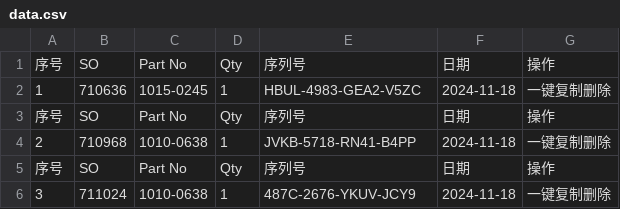
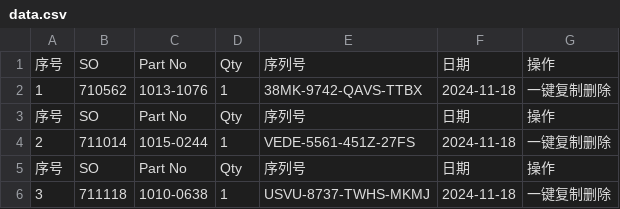
Before and after one commit to Ricky-cloud-star/Zenactcod, a CSV file: data/data.csv, drawn as a sheet.

Commit message:
Update data

```diff
--- a/data/data.csv
+++ b/data/data.csv
@@ -1,6 +1,6 @@
 序号,SO,Part No,Qty,序列号,日期,操作
-1,710636,1015-0245,1,HBUL-4983-GEA2-V5ZC,2024-11-18,一键复制删除
+1,710562,1013-1076,1,38MK-9742-QAVS-TTBX,2024-11-18,一键复制删除
 序号,SO,Part No,Qty,序列号,日期,操作
-2,710968,1010-0638,1,JVKB-5718-RN41-B4PP,2024-11-18,一键复制删除
+2,711014,1015-0244,1,VEDE-5561-451Z-27FS,2024-11-18,一键复制删除
 序号,SO,Part No,Qty,序列号,日期,操作
-3,711024,1010-0638,1,487C-2676-YKUV-JCY9,2024-11-18,一键复制删除
+3,711118,1010-0638,1,USVU-8737-TWHS-MKMJ,2024-11-18,一键复制删除
```
